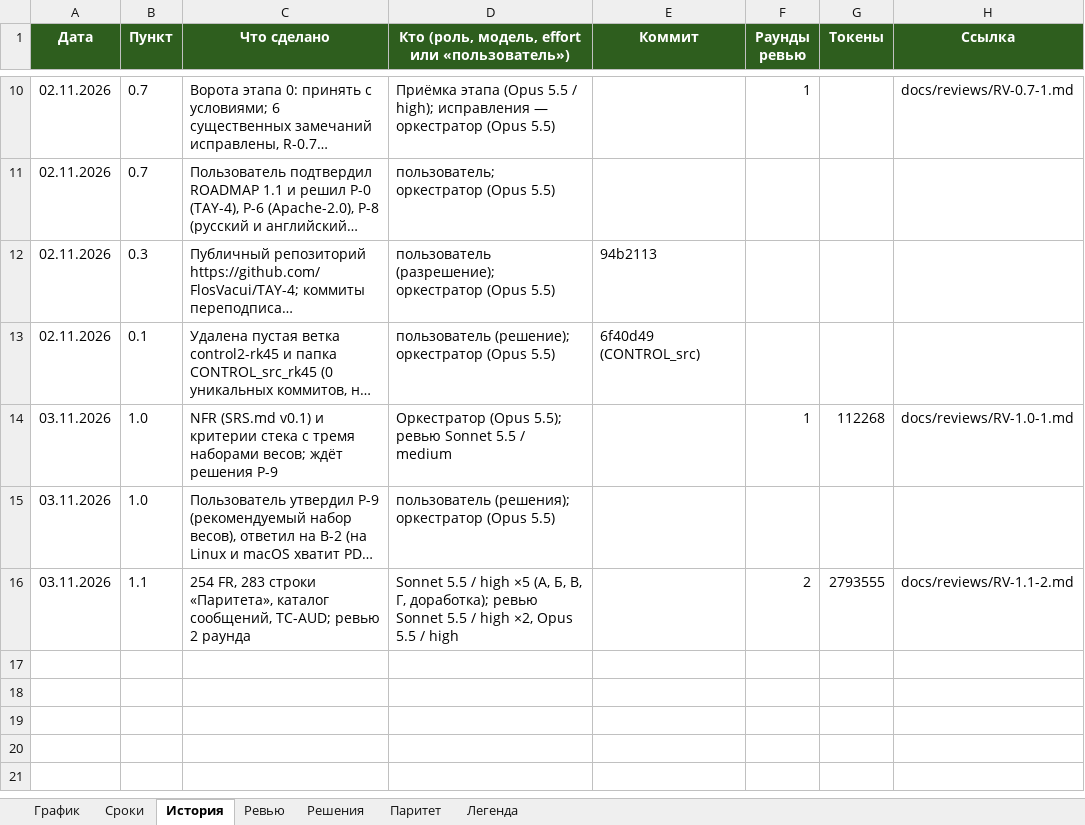
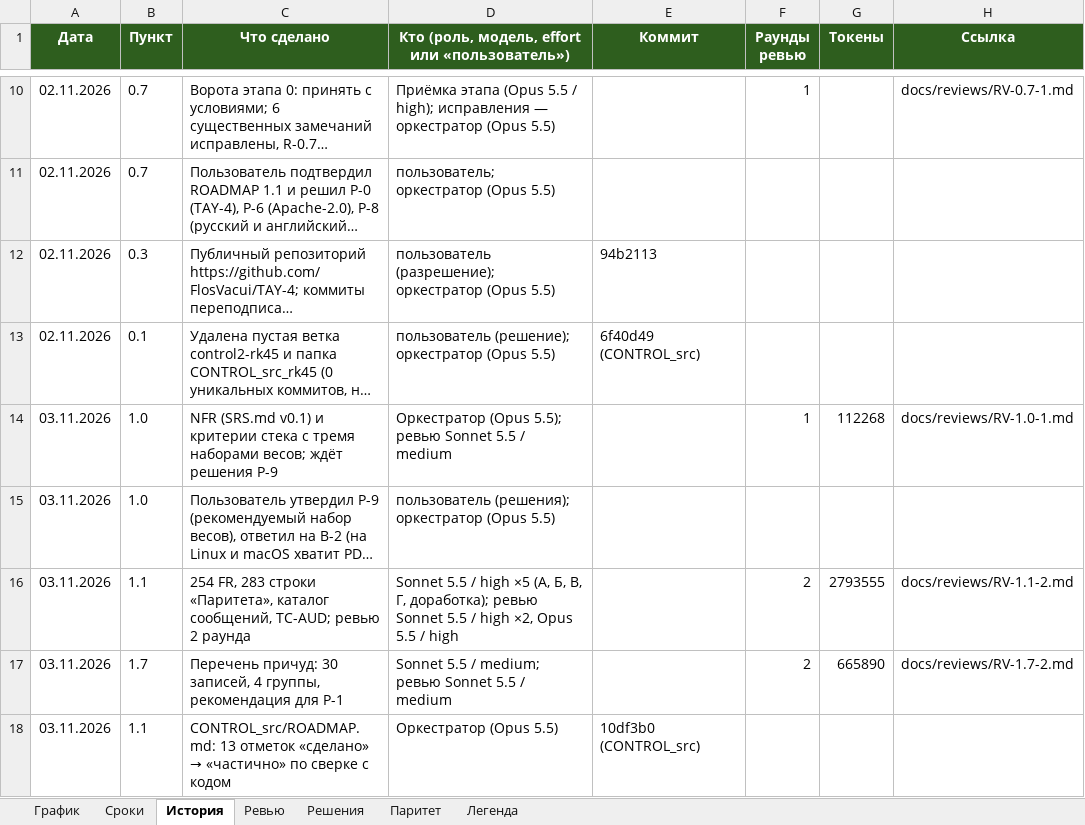
Before and after one commit to FlosVacui/TAY-4, an Excel workbook: docs/tracker/ТАУ-4_график.xlsx, sheet История, drawn as a sheet; only a part is shown, gaps mark what is left out; long unchanged cells end in …; values as stored, in another font and other column widths than the file's, no borders; the diff names each change by its address in the sheet, - before the commit and + after, or states it on an @@ line.

```diff
--- a/docs/tracker/ТАУ-4_график.xlsx (sheet История)
+++ b/docs/tracker/ТАУ-4_график.xlsx (sheet История)
+row 17: 03.11.2026 | 1.7 | Перечень причуд: 30 записей, 4 группы, рекомендация для Р-1 | Sonnet 5.5 / medium; ревью Sonnet 5.5 / medium |  | 2 | 665890 | docs/reviews/RV-1.7-2.md
+row 18: 03.11.2026 | 1.1 | CONTROL_src/ROADMAP.md: 13 отметок «сделано» → «частично» по сверке с кодом | Оркестратор (Opus 5.5) | 10df3b0 (CONTROL_src)
```
Also changed, not shown: sheet Ревью, sheet Сроки, sheet Решения, sheet График, 8 other files.
